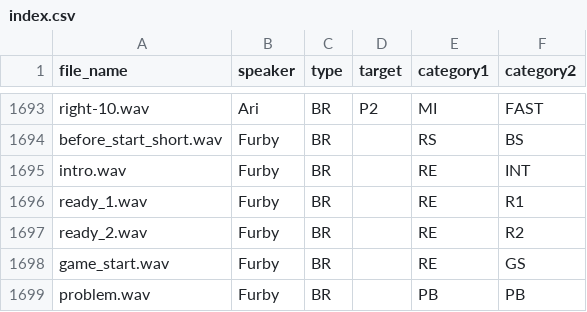
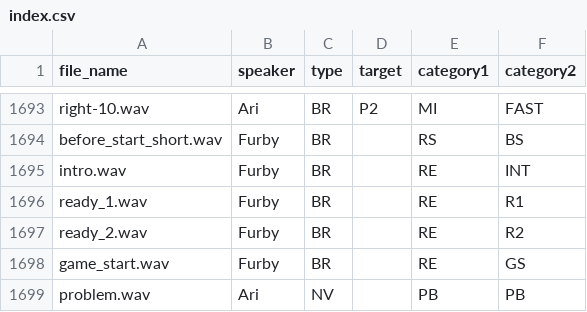
Before and after one commit to MLCS-Yonsei/Speaker, a CSV file: bin/audio/index.csv, drawn as a sheet; only a part is shown, gaps mark what is left out.

```diff
--- a/bin/audio/index.csv
+++ b/bin/audio/index.csv
@@ -1698,2 +1698,2 @@ ready_2.wav,Furby,BR,,RE,R2
 game_start.wav,Furby,BR,,RE,GS
-problem.wav,Furby,BR,,PB,PB
+problem.wav,Ari,NV,,PB,PB
```
Also changed, not shown: 5 other files.
